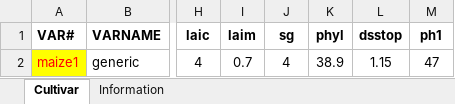
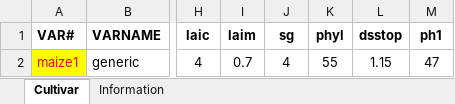
Before and after one commit to JBortolucci/ECOSMOS, an Excel workbook: inst/MaizeParams.xlsx, sheet Cultivar, drawn as a sheet; only a part is shown, gaps mark what is left out; values as stored, in another font and other column widths than the file's, no borders; the diff names each change by its address in the sheet, - before the commit and + after, or states it on an @@ line.

```diff
--- a/inst/MaizeParams.xlsx (sheet Cultivar)
+++ b/inst/MaizeParams.xlsx (sheet Cultivar)
-K2 (phyl): 38.9
+K2 (phyl): 55
```
Also changed, not shown: 1 other file.
